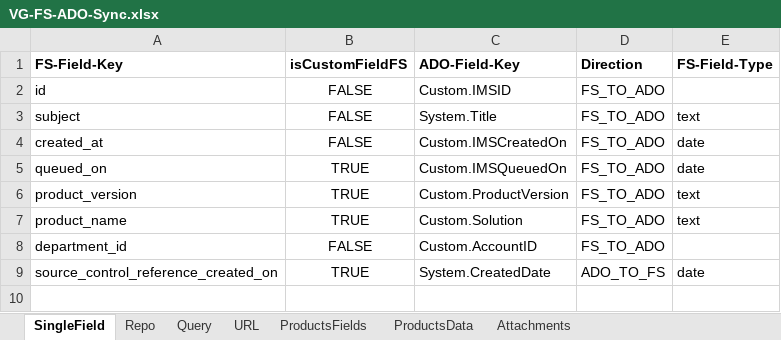
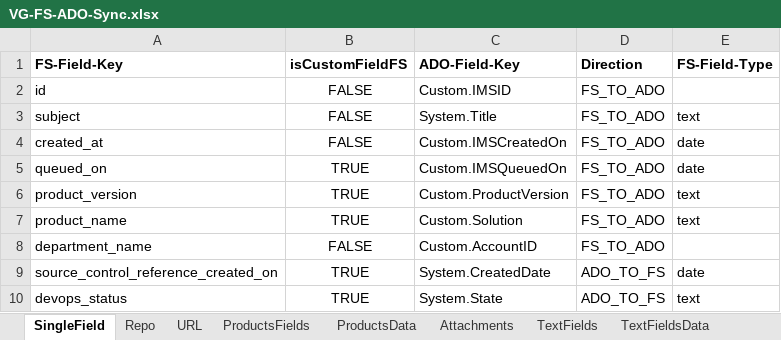
Before and after one commit to bwaj95/VG-ADO-FS-Sync, an Excel workbook: apps/scheduler/data/VG-FS-ADO-Sync.xlsx, sheet SingleField, drawn as a sheet; values as stored, in another font and other column widths than the file's, no borders; the diff names each change by its address in the sheet, - before the commit and + after, or states it on an @@ line.

Commit message:
prodVersion, name find. remove query sheet

```diff
--- a/apps/scheduler/data/VG-FS-ADO-Sync.xlsx (sheet SingleField)
+++ b/apps/scheduler/data/VG-FS-ADO-Sync.xlsx (sheet SingleField)
-sheet tab: Query
+sheet tab: TextFields
+sheet tab: TextFieldsData
-A8 (FS-Field-Key): department_id
+A8 (FS-Field-Key): department_name
+row 10: devops_status | TRUE | System.State | ADO_TO_FS | text
```
Also changed, not shown: 3 other files.
